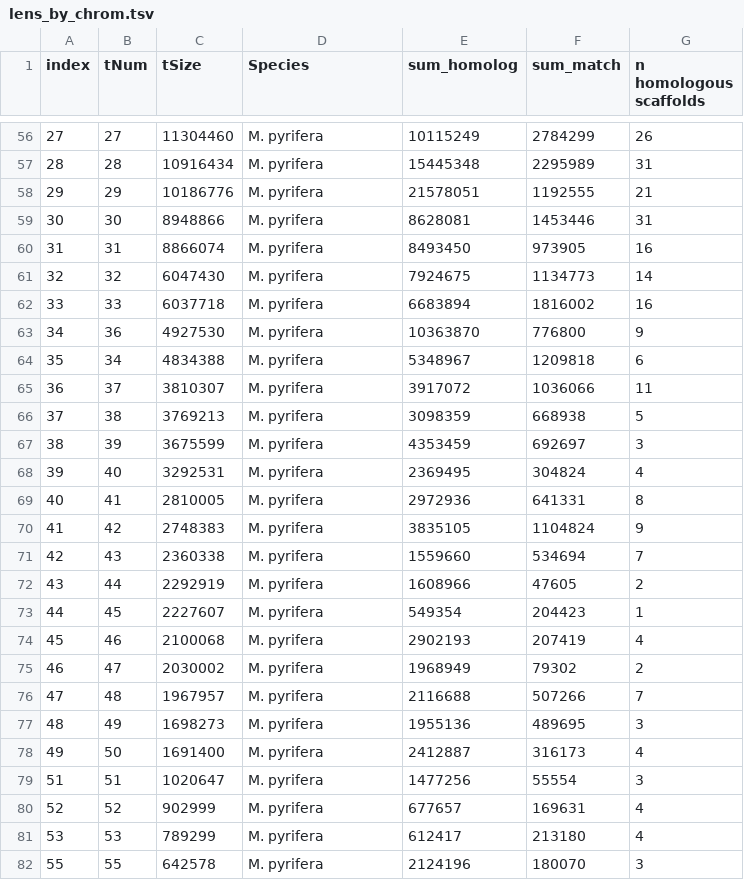
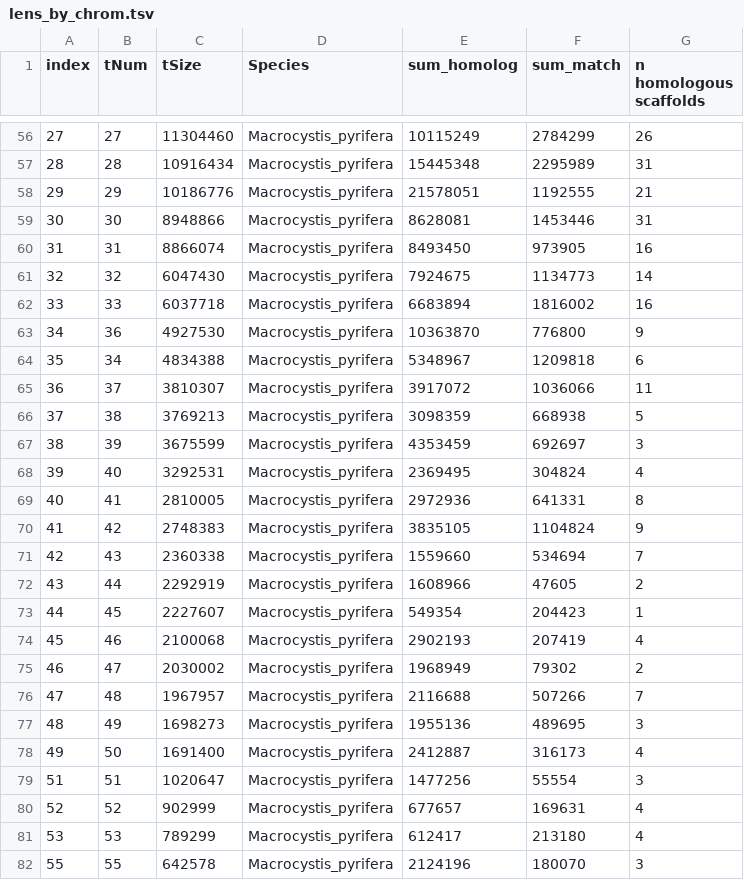
Before and after one commit to kdews/s-latissima-genome, a TSV file: lens_by_chrom.tsv, drawn as a sheet; only a part is shown, gaps mark what is left out; the diff covers the shown part only.

Commit message:
Fixed species abbreviations in graphs

```diff
--- a/lens_by_chrom.tsv
+++ b/lens_by_chrom.tsv
@@ -56,27 +56,27 @@ index	tNum	tSize	Species	sum_homolog	sum_match	n homologous scaffolds
-27	27	11304460	M. pyrifera	10115249	2784299	26
-28	28	10916434	M. pyrifera	15445348	2295989	31
-29	29	10186776	M. pyrifera	21578051	1192555	21
-30	30	8948866	M. pyrifera	8628081	1453446	31
-31	31	8866074	M. pyrifera	8493450	973905	16
-32	32	6047430	M. pyrifera	7924675	1134773	14
-33	33	6037718	M. pyrifera	6683894	1816002	16
-34	36	4927530	M. pyrifera	10363870	776800	9
-35	34	4834388	M. pyrifera	5348967	1209818	6
-36	37	3810307	M. pyrifera	3917072	1036066	11
-37	38	3769213	M. pyrifera	3098359	668938	5
-38	39	3675599	M. pyrifera	4353459	692697	3
-39	40	3292531	M. pyrifera	2369495	304824	4
-40	41	2810005	M. pyrifera	2972936	641331	8
-41	42	2748383	M. pyrifera	3835105	1104824	9
-42	43	2360338	M. pyrifera	1559660	534694	7
-43	44	2292919	M. pyrifera	1608966	47605	2
-44	45	2227607	M. pyrifera	549354	204423	1
-45	46	2100068	M. pyrifera	2902193	207419	4
-46	47	2030002	M. pyrifera	1968949	79302	2
-47	48	1967957	M. pyrifera	2116688	507266	7
-48	49	1698273	M. pyrifera	1955136	489695	3
-49	50	1691400	M. pyrifera	2412887	316173	4
-51	51	1020647	M. pyrifera	1477256	55554	3
-52	52	902999	M. pyrifera	677657	169631	4
-53	53	789299	M. pyrifera	612417	213180	4
-55	55	642578	M. pyrifera	2124196	180070	3
+27	27	11304460	Macrocystis_pyrifera	10115249	2784299	26
+28	28	10916434	Macrocystis_pyrifera	15445348	2295989	31
+29	29	10186776	Macrocystis_pyrifera	21578051	1192555	21
+30	30	8948866	Macrocystis_pyrifera	8628081	1453446	31
+31	31	8866074	Macrocystis_pyrifera	8493450	973905	16
+32	32	6047430	Macrocystis_pyrifera	7924675	1134773	14
+33	33	6037718	Macrocystis_pyrifera	6683894	1816002	16
+34	36	4927530	Macrocystis_pyrifera	10363870	776800	9
+35	34	4834388	Macrocystis_pyrifera	5348967	1209818	6
+36	37	3810307	Macrocystis_pyrifera	3917072	1036066	11
+37	38	3769213	Macrocystis_pyrifera	3098359	668938	5
+38	39	3675599	Macrocystis_pyrifera	4353459	692697	3
+39	40	3292531	Macrocystis_pyrifera	2369495	304824	4
+40	41	2810005	Macrocystis_pyrifera	2972936	641331	8
+41	42	2748383	Macrocystis_pyrifera	3835105	1104824	9
+42	43	2360338	Macrocystis_pyrifera	1559660	534694	7
+43	44	2292919	Macrocystis_pyrifera	1608966	47605	2
+44	45	2227607	Macrocystis_pyrifera	549354	204423	1
+45	46	2100068	Macrocystis_pyrifera	2902193	207419	4
+46	47	2030002	Macrocystis_pyrifera	1968949	79302	2
+47	48	1967957	Macrocystis_pyrifera	2116688	507266	7
+48	49	1698273	Macrocystis_pyrifera	1955136	489695	3
+49	50	1691400	Macrocystis_pyrifera	2412887	316173	4
+51	51	1020647	Macrocystis_pyrifera	1477256	55554	3
+52	52	902999	Macrocystis_pyrifera	677657	169631	4
+53	53	789299	Macrocystis_pyrifera	612417	213180	4
+55	55	642578	Macrocystis_pyrifera	2124196	180070	3
```
Also changed, not shown: 126 edited cells elsewhere in this file, alignment_report.tsv, 10 other files.
